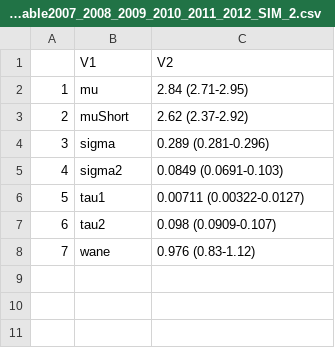
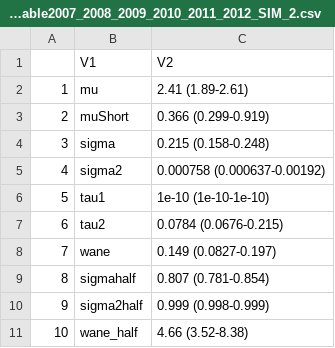
Before and after one commit to adamkucharski/flu-model, a CSV file: sero_model/plot_simulations/param_table2007_2008_2009_2010_2011_2012_SIM_2.csv, drawn as a sheet.

```diff
--- a/sero_model/plot_simulations/param_table2007_2008_2009_2010_2011_2012_SIM_2.csv
+++ b/sero_model/plot_simulations/param_table2007_2008_2009_2010_2011_2012_SIM_2.csv
@@ -1,8 +1,11 @@
 "","V1","V2"
-"1","mu","2.84 (2.71-2.95)"
-"2","muShort","2.62 (2.37-2.92)"
-"3","sigma","0.289 (0.281-0.296)"
-"4","sigma2","0.0849 (0.0691-0.103)"
-"5","tau1","0.00711 (0.00322-0.0127)"
-"6","tau2","0.098 (0.0909-0.107)"
-"7","wane","0.976 (0.83-1.12)"
+"1","mu","2.41 (1.89-2.61)"
+"2","muShort","0.366 (0.299-0.919)"
+"3","sigma","0.215 (0.158-0.248)"
+"4","sigma2","0.000758 (0.000637-0.00192)"
+"5","tau1","1e-10 (1e-10-1e-10)"
+"6","tau2","0.0784 (0.0676-0.215)"
+"7","wane","0.149 (0.0827-0.197)"
+"8","sigmahalf","0.807 (0.781-0.854)"
+"9","sigma2half","0.999 (0.998-0.999)"
+"10","wane_half","4.66 (3.52-8.38)"
```
Also changed, not shown: sero_model/plot_simulations/param_table2007_2008_2009_2010_2011_2012_1_H3HN.csv, sero_model/plot_simulations/param_table2007_2008_2009_2010_2011_2012_SIM_1.csv, 18 other files.
